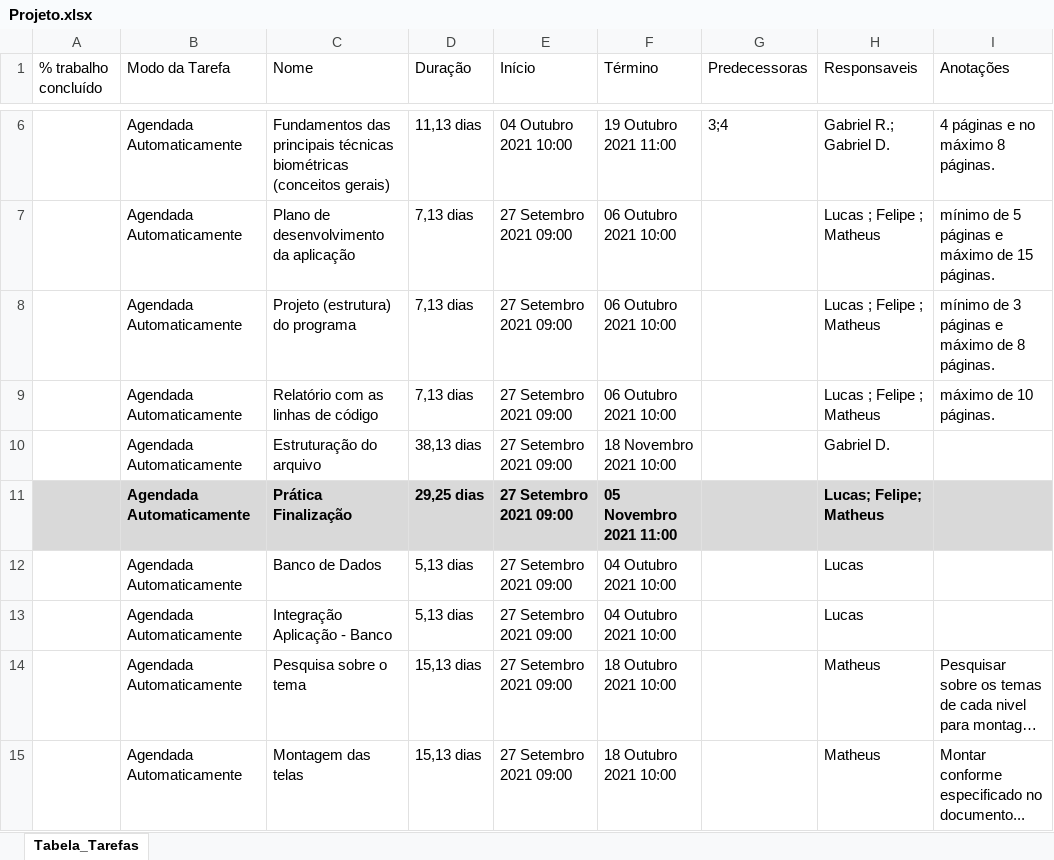
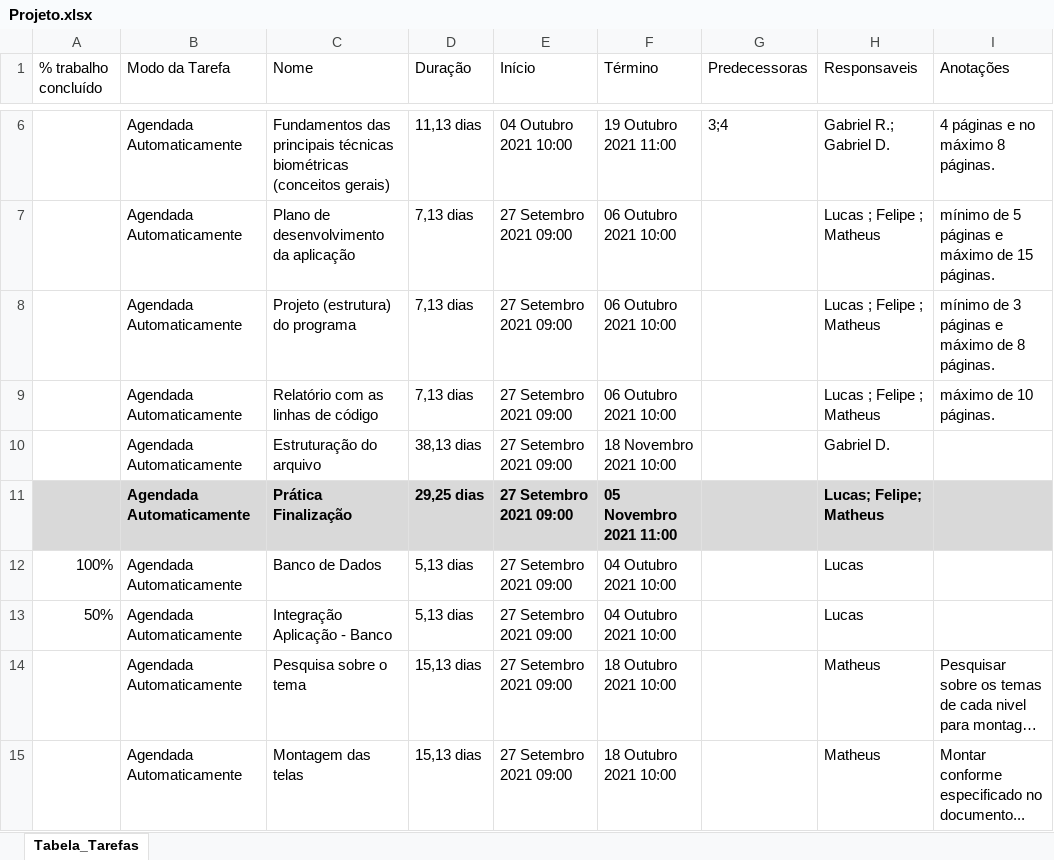
Before and after one commit to lucassansiq/verificacaoBiometrica, an Excel workbook: Documentação/Projeto.xlsx, sheet Tabela_Tarefas, drawn as a sheet; only a part is shown, gaps mark what is left out; long unchanged cells end in …; values as stored, in another font and other column widths than the file's, no borders; the diff names each change by its address in the sheet, - before the commit and + after, or states it on an @@ line.

Commit message:
Modificação da porcentagem de conclusao do projeto

```diff
--- a/Documentação/Projeto.xlsx (sheet Tabela_Tarefas)
+++ b/Documentação/Projeto.xlsx (sheet Tabela_Tarefas)
-A12 (% trabalho concluído): (empty)
+A12 (% trabalho concluído): 100%
-A13 (% trabalho concluído): (empty)
+A13 (% trabalho concluído): 50%
```
Also changed, not shown: 1 other file.
